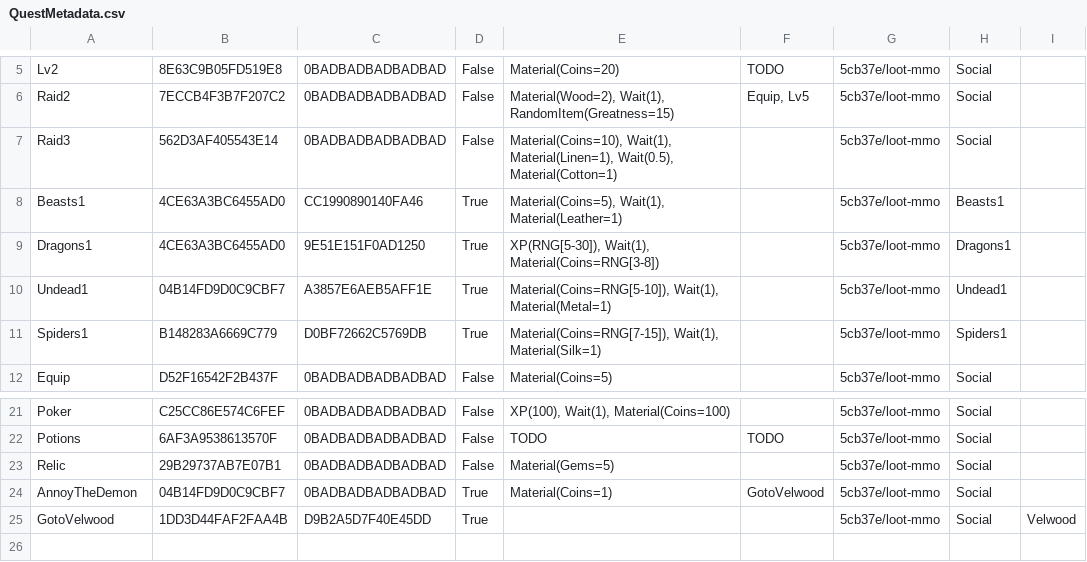
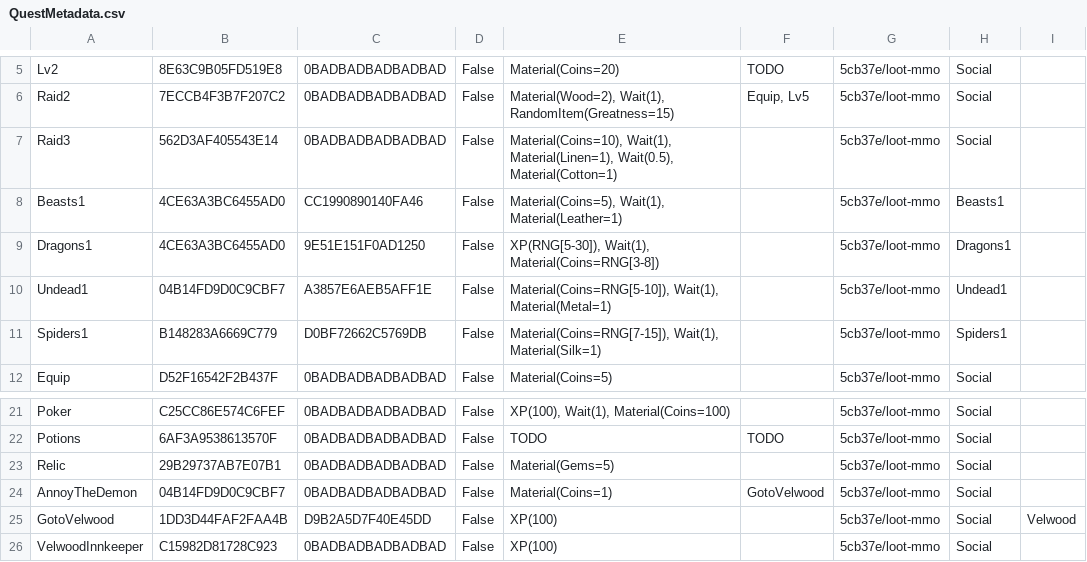
Before and after one commit to standardcombo/LootMMO, a CSV file: Framework/Data/DataTables/QuestMetadata.csv, drawn as a sheet; only a part is shown, gaps mark what is left out.

```diff
--- a/Framework/Data/DataTables/QuestMetadata.csv
+++ b/Framework/Data/DataTables/QuestMetadata.csv
@@ -7,6 +7,6 @@
 "Raid3","562D3AF405543E14","0BADBADBADBADBAD","False","Material(Coins=10), Wait(1), Material(Linen=1), Wait(0.5), Material(Cotton=1)","","5cb37e/loot-mmo","Social",""
-"Beasts1","4CE63A3BC6455AD0","CC1990890140FA46","True","Material(Coins=5), Wait(1), Material(Leather=1)","","5cb37e/loot-mmo","Beasts1",""
-"Dragons1","4CE63A3BC6455AD0","9E51E151F0AD1250","True","XP(RNG[5-30]), Wait(1), Material(Coins=RNG[3-8])","","5cb37e/loot-mmo","Dragons1",""
-"Undead1","04B14FD9D0C9CBF7","A3857E6AEB5AFF1E","True","Material(Coins=RNG[5-10]), Wait(1), Material(Metal=1)","","5cb37e/loot-mmo","Undead1",""
-"Spiders1","B148283A6669C779","D0BF72662C5769DB","True","Material(Coins=RNG[7-15]), Wait(1), Material(Silk=1)","","5cb37e/loot-mmo","Spiders1",""
+"Beasts1","4CE63A3BC6455AD0","CC1990890140FA46","False","Material(Coins=5), Wait(1), Material(Leather=1)","","5cb37e/loot-mmo","Beasts1",""
+"Dragons1","4CE63A3BC6455AD0","9E51E151F0AD1250","False","XP(RNG[5-30]), Wait(1), Material(Coins=RNG[3-8])","","5cb37e/loot-mmo","Dragons1",""
+"Undead1","04B14FD9D0C9CBF7","A3857E6AEB5AFF1E","False","Material(Coins=RNG[5-10]), Wait(1), Material(Metal=1)","","5cb37e/loot-mmo","Undead1",""
+"Spiders1","B148283A6669C779","D0BF72662C5769DB","False","Material(Coins=RNG[7-15]), Wait(1), Material(Silk=1)","","5cb37e/loot-mmo","Spiders1",""
 "Equip","D52F16542F2B437F","0BADBADBADBADBAD","False","Material(Coins=5)","","5cb37e/loot-mmo","Social",""
@@ -23,3 +23,4 @@
 "Relic","29B29737AB7E07B1","0BADBADBADBADBAD","False","Material(Gems=5)","","5cb37e/loot-mmo","Social",""
-"AnnoyTheDemon","04B14FD9D0C9CBF7","0BADBADBADBADBAD","True","Material(Coins=1)","GotoVelwood","5cb37e/loot-mmo","Social",""
-"GotoVelwood","1DD3D44FAF2FAA4B","D9B2A5D7F40E45DD","True","","","5cb37e/loot-mmo","Social","Velwood"
+"AnnoyTheDemon","04B14FD9D0C9CBF7","0BADBADBADBADBAD","False","Material(Coins=1)","GotoVelwood","5cb37e/loot-mmo","Social",""
+"GotoVelwood","1DD3D44FAF2FAA4B","D9B2A5D7F40E45DD","False","XP(100)","","5cb37e/loot-mmo","Social","Velwood"
+"VelwoodInnkeeper","C15982D81728C923","0BADBADBADBADBAD","False","XP(100)","","5cb37e/loot-mmo","Social",""
```
Also changed, not shown: Framework/Data/DataTables/QuestObjectives.csv, Framework/Data/DataTables/Talking Heads.csv, 28 other files.
